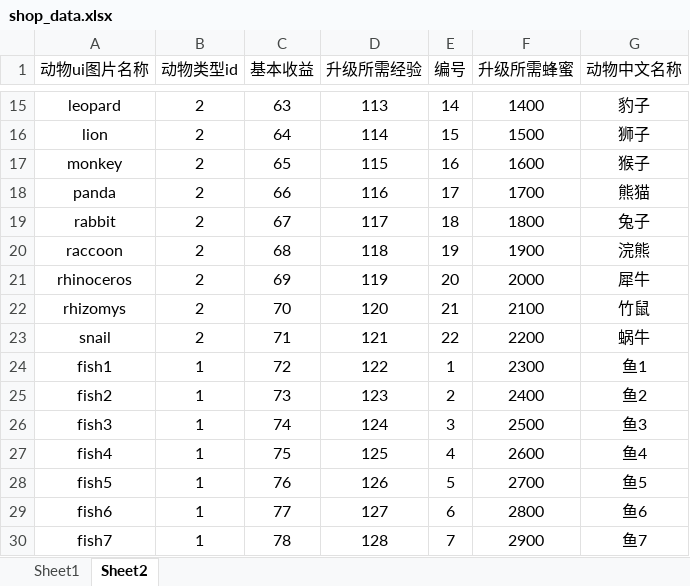
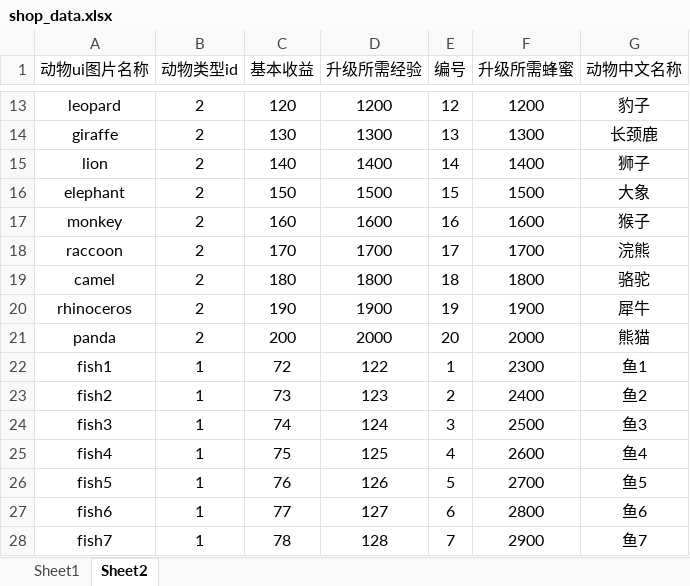
Before and after one commit to zsly3n3/farm, an Excel workbook: conf/shop_data.xlsx, sheet Sheet2, drawn as a sheet; only a part is shown, gaps mark what is left out; values as stored, in another font and other column widths than the file's, no borders; removed rows and columns are numbered as before the commit, all else as after; the diff covers the shown part only; the diff names each change by its address in the sheet, - before the commit and + after, or states it on an @@ line.

```diff
--- a/conf/shop_data.xlsx (sheet Sheet2)
+++ b/conf/shop_data.xlsx (sheet Sheet2)
-C13 (基本收益): 63
+C13 (基本收益): 120
-D13 (升级所需经验): 113
+D13 (升级所需经验): 1200
-E13 (编号): 14
+E13 (编号): 12
-F13 (升级所需蜂蜜): 1400
+F13 (升级所需蜂蜜): 1200
+row 14: giraffe | 2 | 130 | 1300 | 13 | 1300 | 长颈鹿
-C15 (基本收益): 64
+C15 (基本收益): 140
-D15 (升级所需经验): 114
+D15 (升级所需经验): 1400
-E15 (编号): 15
+E15 (编号): 14
-F15 (升级所需蜂蜜): 1500
+F15 (升级所需蜂蜜): 1400
+row 16: elephant | 2 | 150 | 1500 | 15 | 1500 | 大象
-C17 (基本收益): 65
+C17 (基本收益): 160
-D17 (升级所需经验): 115
+D17 (升级所需经验): 1600
-row 18: panda | 2 | 66 | 116 | 17 | 1700 | 熊猫
-row 19: rabbit | 2 | 67 | 117 | 18 | 1800 | 兔子
-C18 (基本收益): 68
+C18 (基本收益): 170
-D18 (升级所需经验): 118
+D18 (升级所需经验): 1700
-E18 (编号): 19
+E18 (编号): 17
-F18 (升级所需蜂蜜): 1900
+F18 (升级所需蜂蜜): 1700
+row 19: camel | 2 | 180 | 1800 | 18 | 1800 | 骆驼
-C20 (基本收益): 69
+C20 (基本收益): 190
-D20 (升级所需经验): 119
+D20 (升级所需经验): 1900
-E20 (编号): 20
+E20 (编号): 19
-F20 (升级所需蜂蜜): 2000
+F20 (升级所需蜂蜜): 1900
-row 22: rhizomys | 2 | 70 | 120 | 21 | 2100 | 竹鼠
-row 23: snail | 2 | 71 | 121 | 22 | 2200 | 蜗牛
+row 21: panda | 2 | 200 | 2000 | 20 | 2000 | 熊猫
```
Also changed, not shown: 4 added rows, 6 removed rows and 21 edited cells elsewhere in this sheet, 2 other files.
